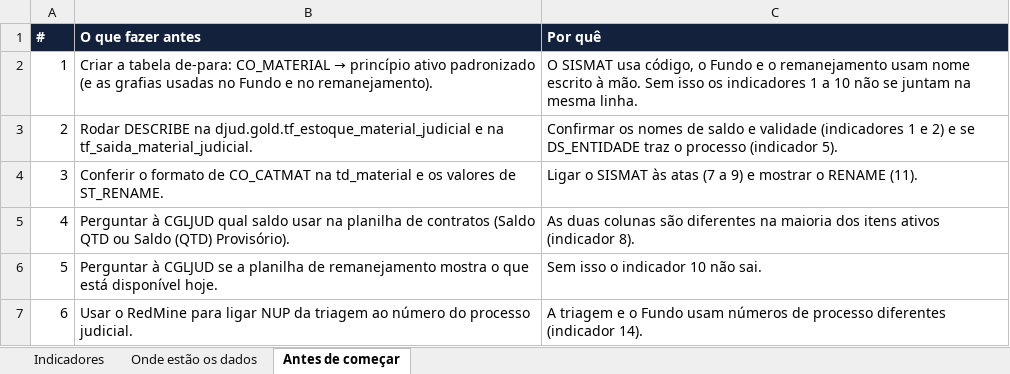
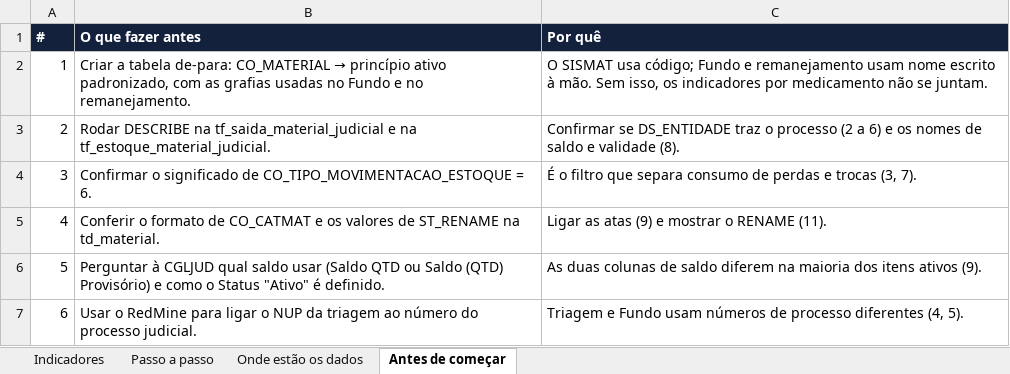
Before and after one commit to jgdbeck/painel-djud, an Excel workbook: docs/Dicionario_Painel_Geral_Medicamentos.xlsx, sheet Antes de começar, drawn as a sheet; values as stored, in another font and other column widths than the file's, no borders; the diff names each change by its address in the sheet, - before the commit and + after, or states it on an @@ line.

```diff
--- a/docs/Dicionario_Painel_Geral_Medicamentos.xlsx (sheet Antes de começar)
+++ b/docs/Dicionario_Painel_Geral_Medicamentos.xlsx (sheet Antes de começar)
+sheet tab: Passo a passo
-B2 (O que fazer antes): …princípio ativo padronizado (e as grafias usadas no Fundo e no remanejamento).
+B2 (O que fazer antes): …princípio ativo padronizado, com as grafias usadas no Fundo e no remanejamento.
-C2 (Por quê): …SISMAT usa código, o Fundo e o remanejamento usam nome escrito à mão. Sem isso os indicadores 1 a 10 não se juntam na mesma linha.
+C2 (Por quê): …SISMAT usa código; Fundo e remanejamento usam nome escrito à mão. Sem isso, os indicadores por medicamento não se juntam.
-B3 (O que fazer antes): …DESCRIBE na djud.gold.tf_estoque_material_judicial e na tf_saida_material_judicial.
+B3 (O que fazer antes): …DESCRIBE na tf_saida_material_judicial e na tf_estoque_material_judicial.
-C3 (Por quê): Confirmar os nomes de saldo e validade (indicadores 1 e 2) e se DS_ENTIDADE traz o processo (indicador 5).
+C3 (Por quê): Confirmar se DS_ENTIDADE traz o processo (2 a 6) e os nomes de saldo e validade (8).
-B4 (O que fazer antes): Conferir o formato de CO_CATMAT na td_material e os valores de ST_RENAME.
+B4 (O que fazer antes): Confirmar o significado de CO_TIPO_MOVIMENTACAO_ESTOQUE = 6.
-C4 (Por quê): Ligar o SISMAT às atas (7 a 9) e mostrar o RENAME (11).
+C4 (Por quê): É o filtro que separa consumo de perdas e trocas (3, 7).
-B5 (O que fazer antes): Perguntar à CGLJUD qual saldo usar na planilha de contratos (Saldo QTD ou Saldo (QTD) Provisório).
+B5 (O que fazer antes): Conferir o formato de CO_CATMAT e os valores de ST_RENAME na td_material.
-C5 (Por quê): As duas colunas são diferentes na maioria dos itens ativos (indicador 8).
+C5 (Por quê): Ligar as atas (9) e mostrar o RENAME (11).
-B6 (O que fazer antes): …à CGLJUD se a planilha de remanejamento mostra o que está disponível hoje.
+B6 (O que fazer antes): …à CGLJUD qual saldo usar (Saldo QTD ou Saldo (QTD) Provisório) e como o Status "Ativo" é definido.
-C6 (Por quê): Sem isso o indicador 10 não sai.
+C6 (Por quê): As duas colunas de saldo diferem na maioria dos itens ativos (9).
-B7 (O que fazer antes): …para ligar NUP da…
+B7 (O que fazer antes): …para ligar o NUP da…
-C7 (Por quê): A triagem e o Fundo usam números de processo diferentes (indicador 14).
+C7 (Por quê): Triagem e Fundo usam números de processo diferentes (4, 5).
```
Also changed, not shown: sheet Indicadores, sheet Onde estão os dados.
